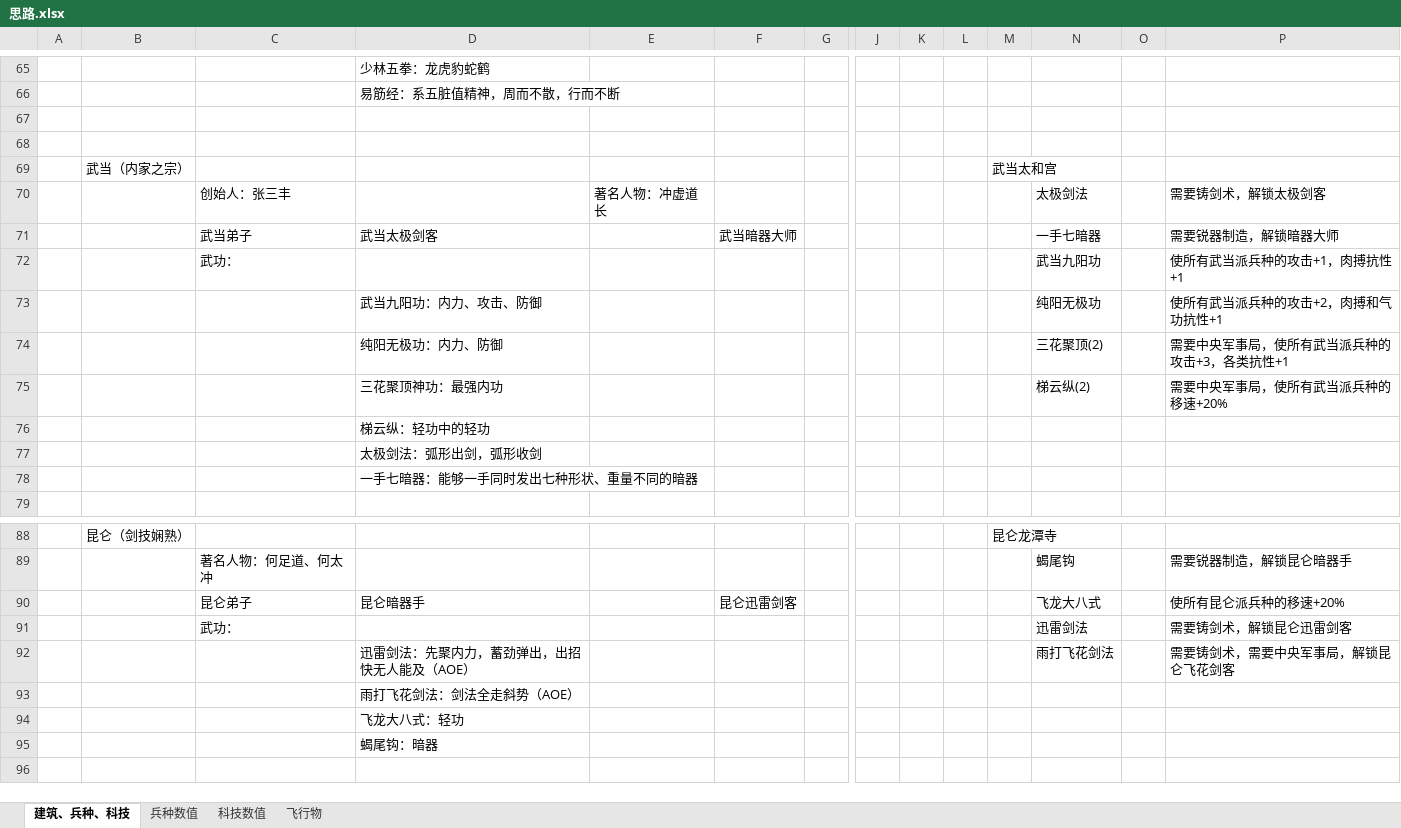
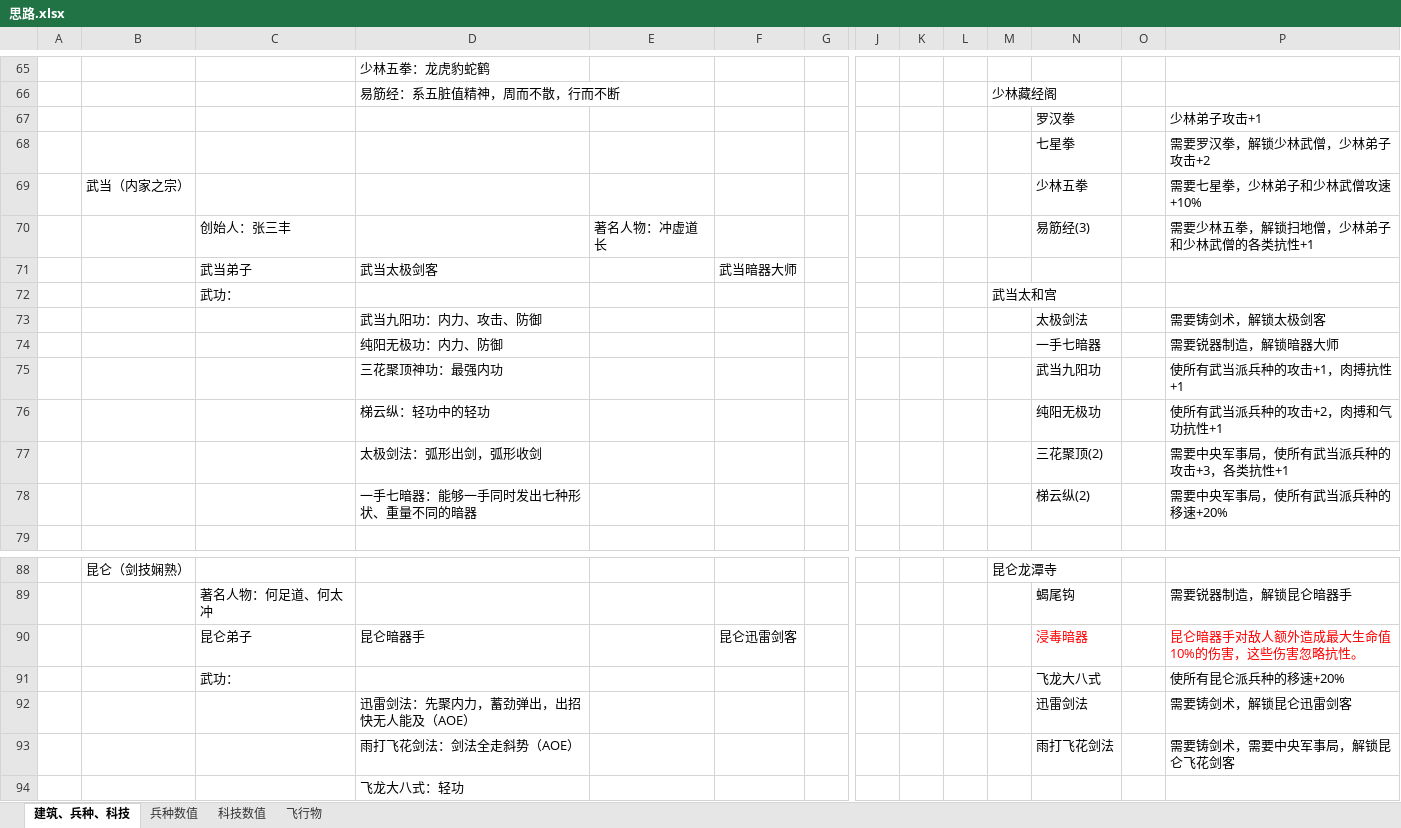
Before and after one commit to DM-Star/KFA_DEMO, an Excel workbook: 思路.xlsx, sheet 建筑、兵种、科技, drawn as a sheet; only a part is shown, gaps mark what is left out; the shorter side is filled out with more unchanged rows; values as stored, in another font and other column widths than the file's, no borders; charts and pictures not drawn; removed rows and columns are numbered as before the commit, all else as after; rows hold the shown columns only; the diff covers the shown part only; the diff names each change by its address in the sheet, - before the commit and + after, or states it on an @@ line.

```diff
--- a/思路.xlsx (sheet 建筑、兵种、科技)
+++ b/思路.xlsx (sheet 建筑、兵种、科技)
-M66: (empty)
+M66: 少林藏经阁
-row 67: (empty)
+row 67:  |  |  |  |  |  |  |  |  |  |  | 罗汉拳 |  | 少林弟子攻击+1
-row 68: (empty)
+row 68:  |  |  |  |  |  |  |  |  |  |  | 七星拳 |  | 需要罗汉拳，解锁少林武僧，少林弟子攻击+2
-row 69:  | 武当（内家之宗） |  |  |  |  |  |  |  |  | 武当太和宫
+row 69:  | 武当（内家之宗） |  |  |  |  |  |  |  |  |  | 少林五拳 |  | 需要七星拳，少林弟子和少林武僧攻速+10%
-N70: 太极剑法
+N70: 易筋经(3)
-P70: 需要铸剑术，解锁太极剑客
+P70: 需要少林五拳，解锁扫地僧，少林弟子和少林武僧的各类抗性+1
-N71: 一手七暗器
+N71: (empty)
-P71: 需要锐器制造，解锁暗器大师
+P71: (empty)
-row 72:  |  | 武功： |  |  |  |  |  |  |  |  | 武当九阳功 |  | 使所有武当派兵种的攻击+1，肉搏抗性+1
+row 72:  |  | 武功： |  |  |  |  |  |  |  | 武当太和宫
+row 73:  |  |  | 武当九阳功：内力、攻击、防御 |  |  |  |  |  |  |  | 太极剑法 |  | 需要铸剑术，解锁太极剑客
+row 74:  |  |  | 纯阳无极功：内力、防御 |  |  |  |  |  |  |  | 一手七暗器 |  | 需要锐器制造，解锁暗器大师
+row 75:  |  |  | 三花聚顶神功：最强内功 |  |  |  |  |  |  |  | 武当九阳功 |  | 使所有武当派兵种的攻击+1，肉搏抗性+1
-D76: 武当九阳功：内力、攻击、防御
+D76: 梯云纵：轻功中的轻功
-D77: 纯阳无极功：内力、防御
+D77: 太极剑法：弧形出剑，弧形收剑
-D78: 三花聚顶神功：最强内功
+D78: 一手七暗器：能够一手同时发出七种形状、重量不同的暗器
-row 76:  |  |  | 梯云纵：轻功中的轻功
-row 77:  |  |  | 太极剑法：弧形出剑，弧形收剑
-row 78:  |  |  | 一手七暗器：能够一手同时发出七种形状、重量不同的暗器
-N90: 飞龙大八式
+N90: 浸毒暗器
-N90 text colour: black
+N90 text colour: #FF0000
-P90: 使所有昆仑派兵种的移速+20%
+P90: 昆仑暗器手对敌人额外造成最大生命值10%的伤害，这些伤害忽略抗性。
-P90 text colour: black
+P90 text colour: #FF0000
-row 91:  |  | 武功： |  |  |  |  |  |  |  |  | 迅雷剑法 |  | 需要铸剑术，解锁昆仑迅雷剑客
+row 91:  |  | 武功： |  |  |  |  |  |  |  |  | 飞龙大八式 |  | 使所有昆仑派兵种的移速+20%
+row 92:  |  |  | 迅雷剑法：先聚内力，蓄劲弹出，出招快无人能及（AOE） |  |  |  |  |  |  |  | 迅雷剑法 |  | 需要铸剑术，解锁昆仑迅雷剑客
-D93: 迅雷剑法：先聚内力，蓄劲弹出，出招快无人能及（AOE）
+D93: 雨打飞花剑法：剑法全走斜势（AOE）
-row 93:  |  |  | 雨打飞花剑法：剑法全走斜势（AOE）
```
Also changed, not shown: 9 added rows, 33 removed rows, 1 moved row, 17 edited cells and cell formats elsewhere in this sheet, sheet 科技数值, 12 other files.
